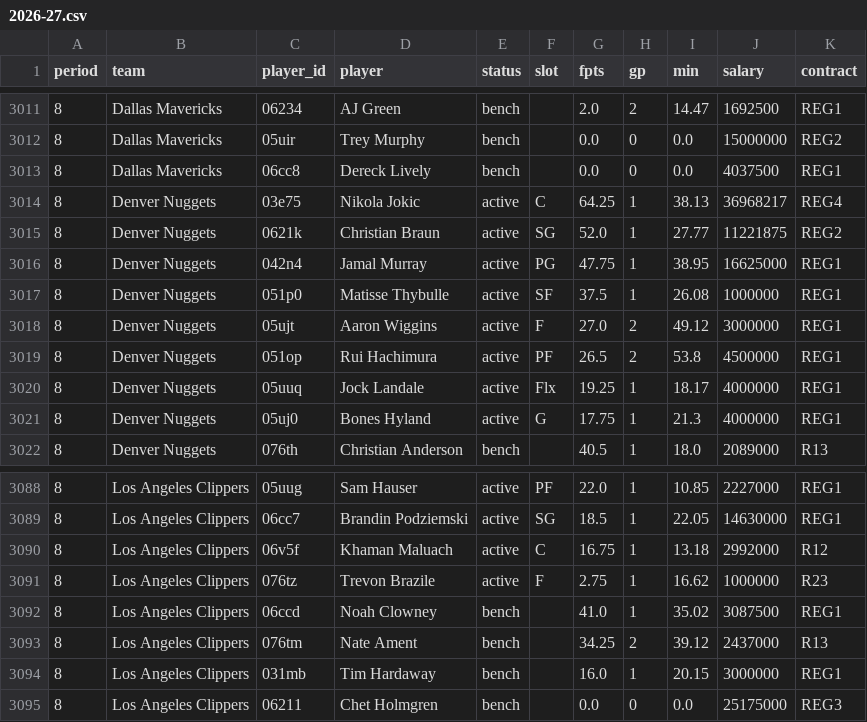
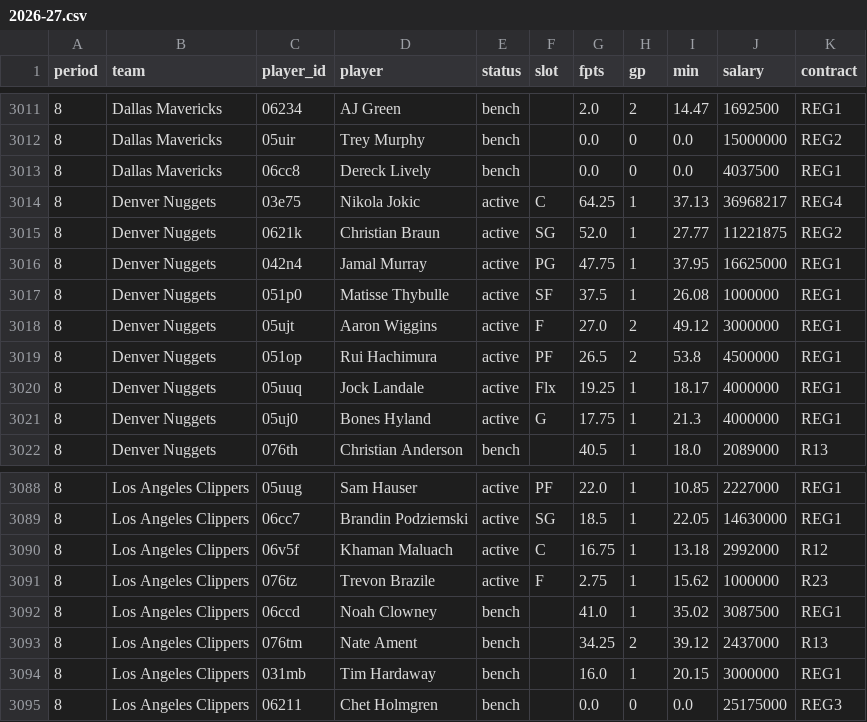
Before and after one commit to oruppelt/dynasty_stats, a CSV file: pipeline/data/players/2026-27.csv, drawn as a sheet; only a part is shown, gaps mark what is left out.

```diff
--- a/pipeline/data/players/2026-27.csv
+++ b/pipeline/data/players/2026-27.csv
@@ -3013,5 +3013,5 @@ period,team,player_id,player,status,slot,fpts,gp,min,salary,contract
 8,Dallas Mavericks,06cc8,Dereck Lively,bench,,0.0,0,0.0,4037500,REG1
-8,Denver Nuggets,03e75,Nikola Jokic,active,C,64.25,1,38.13,36968217,REG4
+8,Denver Nuggets,03e75,Nikola Jokic,active,C,64.25,1,37.13,36968217,REG4
 8,Denver Nuggets,0621k,Christian Braun,active,SG,52.0,1,27.77,11221875,REG2
-8,Denver Nuggets,042n4,Jamal Murray,active,PG,47.75,1,38.95,16625000,REG1
+8,Denver Nuggets,042n4,Jamal Murray,active,PG,47.75,1,37.95,16625000,REG1
 8,Denver Nuggets,051p0,Matisse Thybulle,active,SF,37.5,1,26.08,1000000,REG1
@@ -3090,3 +3090,3 @@ period,team,player_id,player,status,slot,fpts,gp,min,salary,contract
 8,Los Angeles Clippers,06v5f,Khaman Maluach,active,C,16.75,1,13.18,2992000,R12
-8,Los Angeles Clippers,076tz,Trevon Brazile,active,F,2.75,1,16.62,1000000,R23
+8,Los Angeles Clippers,076tz,Trevon Brazile,active,F,2.75,1,15.62,1000000,R23
 8,Los Angeles Clippers,06ccd,Noah Clowney,bench,,41.0,1,35.02,3087500,REG1
```
